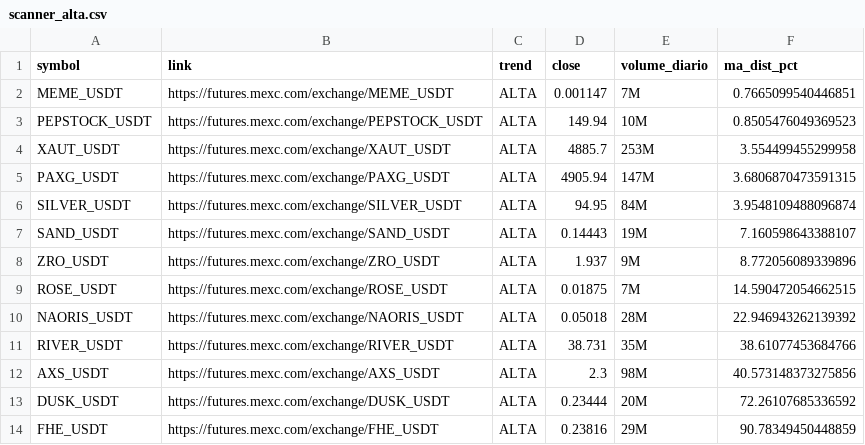
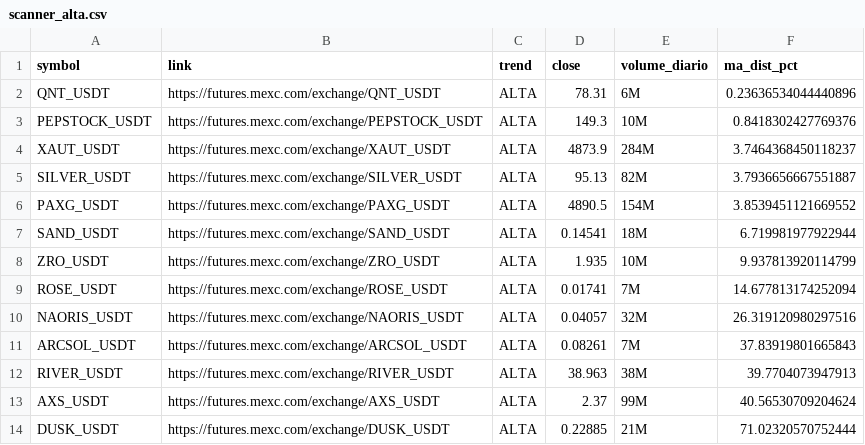
Before and after one commit to gabrielmachadogh/scanner-perps2, a CSV file: results/scanner_alta.csv, drawn as a sheet.

```diff
--- a/results/scanner_alta.csv
+++ b/results/scanner_alta.csv
@@ -1,14 +1,14 @@
 symbol,link,trend,close,volume_diario,ma_dist_pct
-MEME_USDT,https://futures.mexc.com/exchange/MEME_USDT,ALTA,0.001147,7M,0.7665099540446851
-PEPSTOCK_USDT,https://futures.mexc.com/exchange/PEPSTOCK_USDT,ALTA,149.94,10M,0.8505476049369523
-XAUT_USDT,https://futures.mexc.com/exchange/XAUT_USDT,ALTA,4885.7,253M,3.554499455299958
-PAXG_USDT,https://futures.mexc.com/exchange/PAXG_USDT,ALTA,4905.94,147M,3.6806870473591315
-SILVER_USDT,https://futures.mexc.com/exchange/SILVER_USDT,ALTA,94.95,84M,3.9548109488096874
-SAND_USDT,https://futures.mexc.com/exchange/SAND_USDT,ALTA,0.14443,19M,7.160598643388107
-ZRO_USDT,https://futures.mexc.com/exchange/ZRO_USDT,ALTA,1.937,9M,8.772056089339896
-ROSE_USDT,https://futures.mexc.com/exchange/ROSE_USDT,ALTA,0.01875,7M,14.590472054662515
-NAORIS_USDT,https://futures.mexc.com/exchange/NAORIS_USDT,ALTA,0.05018,28M,22.946943262139392
-RIVER_USDT,https://futures.mexc.com/exchange/RIVER_USDT,ALTA,38.731,35M,38.61077453684766
-AXS_USDT,https://futures.mexc.com/exchange/AXS_USDT,ALTA,2.3,98M,40.573148373275856
-DUSK_USDT,https://futures.mexc.com/exchange/DUSK_USDT,ALTA,0.23444,20M,72.26107685336592
-FHE_USDT,https://futures.mexc.com/exchange/FHE_USDT,ALTA,0.23816,29M,90.78349450448859
+QNT_USDT,https://futures.mexc.com/exchange/QNT_USDT,ALTA,78.31,6M,0.23636534044440896
+PEPSTOCK_USDT,https://futures.mexc.com/exchange/PEPSTOCK_USDT,ALTA,149.3,10M,0.8418302427769376
+XAUT_USDT,https://futures.mexc.com/exchange/XAUT_USDT,ALTA,4873.9,284M,3.7464368450118237
+SILVER_USDT,https://futures.mexc.com/exchange/SILVER_USDT,ALTA,95.13,82M,3.7936656667551887
+PAXG_USDT,https://futures.mexc.com/exchange/PAXG_USDT,ALTA,4890.5,154M,3.8539451121669552
+SAND_USDT,https://futures.mexc.com/exchange/SAND_USDT,ALTA,0.14541,18M,6.719981977922944
+ZRO_USDT,https://futures.mexc.com/exchange/ZRO_USDT,ALTA,1.935,10M,9.937813920114799
+ROSE_USDT,https://futures.mexc.com/exchange/ROSE_USDT,ALTA,0.01741,7M,14.677813174252094
+NAORIS_USDT,https://futures.mexc.com/exchange/NAORIS_USDT,ALTA,0.04057,32M,26.319120980297516
+ARCSOL_USDT,https://futures.mexc.com/exchange/ARCSOL_USDT,ALTA,0.08261,7M,37.83919801665843
+RIVER_USDT,https://futures.mexc.com/exchange/RIVER_USDT,ALTA,38.963,38M,39.7704073947913
+AXS_USDT,https://futures.mexc.com/exchange/AXS_USDT,ALTA,2.37,99M,40.56530709204624
+DUSK_USDT,https://futures.mexc.com/exchange/DUSK_USDT,ALTA,0.22885,21M,71.02320570752444
```
Also changed, not shown: results/scanner_baixa.csv, results/scanner_resultado_completo.csv, 3 other files.
